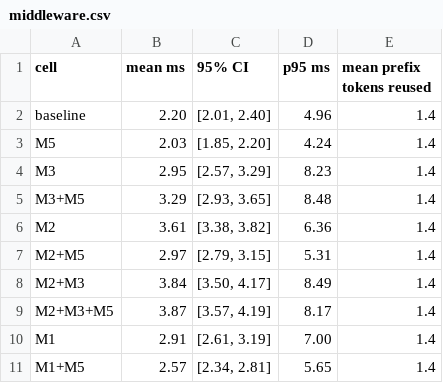
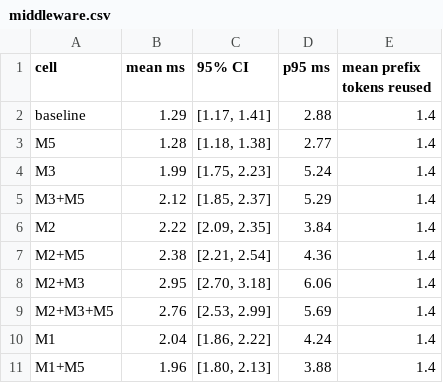
Before and after one commit to dev-singh1407/parsimony, a CSV file: figures/middleware.csv, drawn as a sheet; only a part is shown; the diff covers the shown part only.

```diff
--- a/figures/middleware.csv
+++ b/figures/middleware.csv
@@ -1,11 +1,11 @@
 cell,mean ms,95% CI,p95 ms,mean prefix tokens reused
-baseline,2.20,"[2.01, 2.40]",4.96,1.4
-M5,2.03,"[1.85, 2.20]",4.24,1.4
-M3,2.95,"[2.57, 3.29]",8.23,1.4
-M3+M5,3.29,"[2.93, 3.65]",8.48,1.4
-M2,3.61,"[3.38, 3.82]",6.36,1.4
-M2+M5,2.97,"[2.79, 3.15]",5.31,1.4
-M2+M3,3.84,"[3.50, 4.17]",8.49,1.4
-M2+M3+M5,3.87,"[3.57, 4.19]",8.17,1.4
-M1,2.91,"[2.61, 3.19]",7.00,1.4
-M1+M5,2.57,"[2.34, 2.81]",5.65,1.4
+baseline,1.29,"[1.17, 1.41]",2.88,1.4
+M5,1.28,"[1.18, 1.38]",2.77,1.4
+M3,1.99,"[1.75, 2.23]",5.24,1.4
+M3+M5,2.12,"[1.85, 2.37]",5.29,1.4
+M2,2.22,"[2.09, 2.35]",3.84,1.4
+M2+M5,2.38,"[2.21, 2.54]",4.36,1.4
+M2+M3,2.95,"[2.70, 3.18]",6.06,1.4
+M2+M3+M5,2.76,"[2.53, 2.99]",5.69,1.4
+M1,2.04,"[1.86, 2.22]",4.24,1.4
+M1+M5,1.96,"[1.80, 2.13]",3.88,1.4
```
Also changed, not shown: 21 edited cells elsewhere in this file, figures/ablation.csv, figures/energy.csv, 1 other file.
